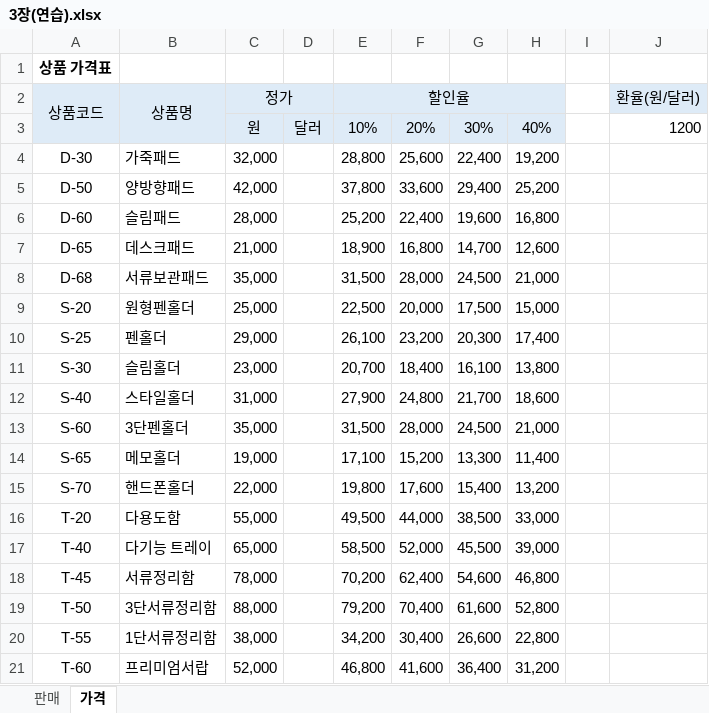
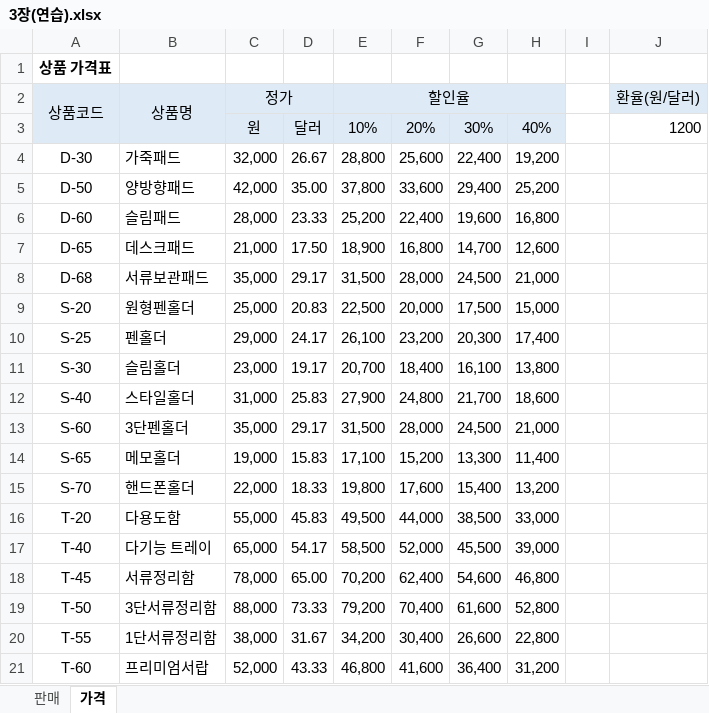
Before and after one commit to hghg919/Computer_Utilization_Practice, an Excel workbook: Excel/3장(연습).xlsx, sheet 가격, drawn as a sheet; values as stored, in another font and other column widths than the file's, no borders; the diff names each change by its address in the sheet, - before the commit and + after, or states it on an @@ line.

```diff
--- a/Excel/3장(연습).xlsx (sheet 가격)
+++ b/Excel/3장(연습).xlsx (sheet 가격)
-D4: (empty)
+D4: 26.67
-D5: (empty)
+D5: 35.00
-D6: (empty)
+D6: 23.33
-D7: (empty)
+D7: 17.50
-D8: (empty)
+D8: 29.17
-D9: (empty)
+D9: 20.83
-D10: (empty)
+D10: 24.17
-D11: (empty)
+D11: 19.17
-D12: (empty)
+D12: 25.83
-D13: (empty)
+D13: 29.17
-D14: (empty)
+D14: 15.83
-D15: (empty)
+D15: 18.33
-D16: (empty)
+D16: 45.83
-D17: (empty)
+D17: 54.17
-D18: (empty)
+D18: 65.00
-D19: (empty)
+D19: 73.33
-D20: (empty)
+D20: 31.67
-D21: (empty)
+D21: 43.33
```
Also changed, not shown: 3 other files.
